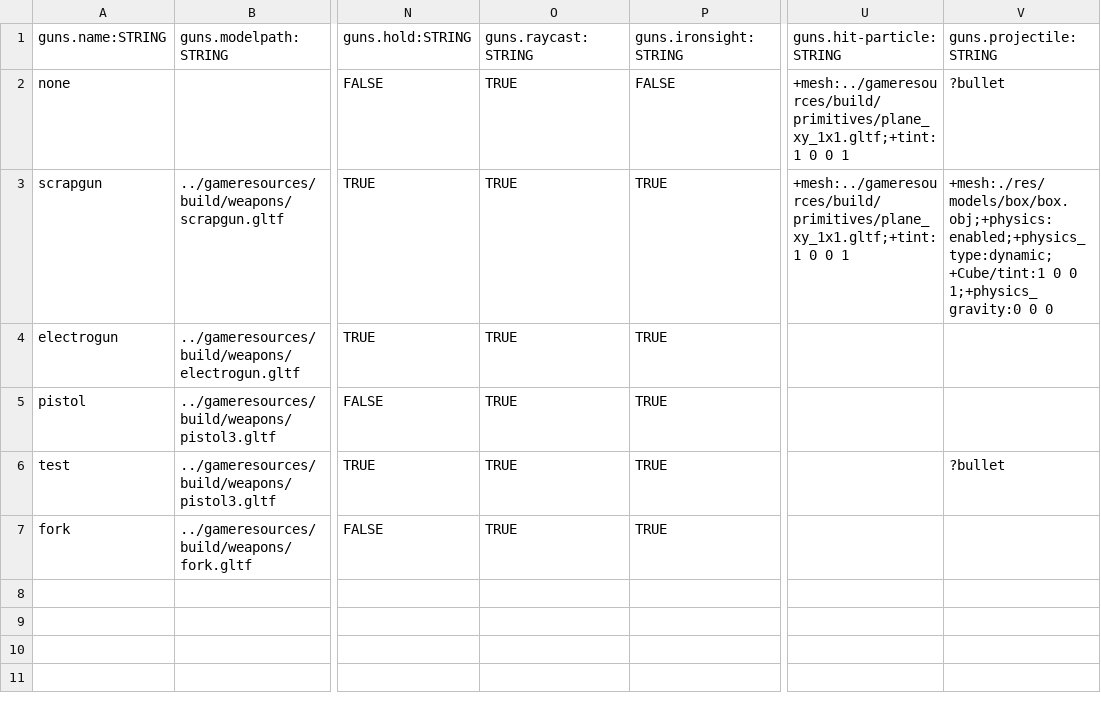
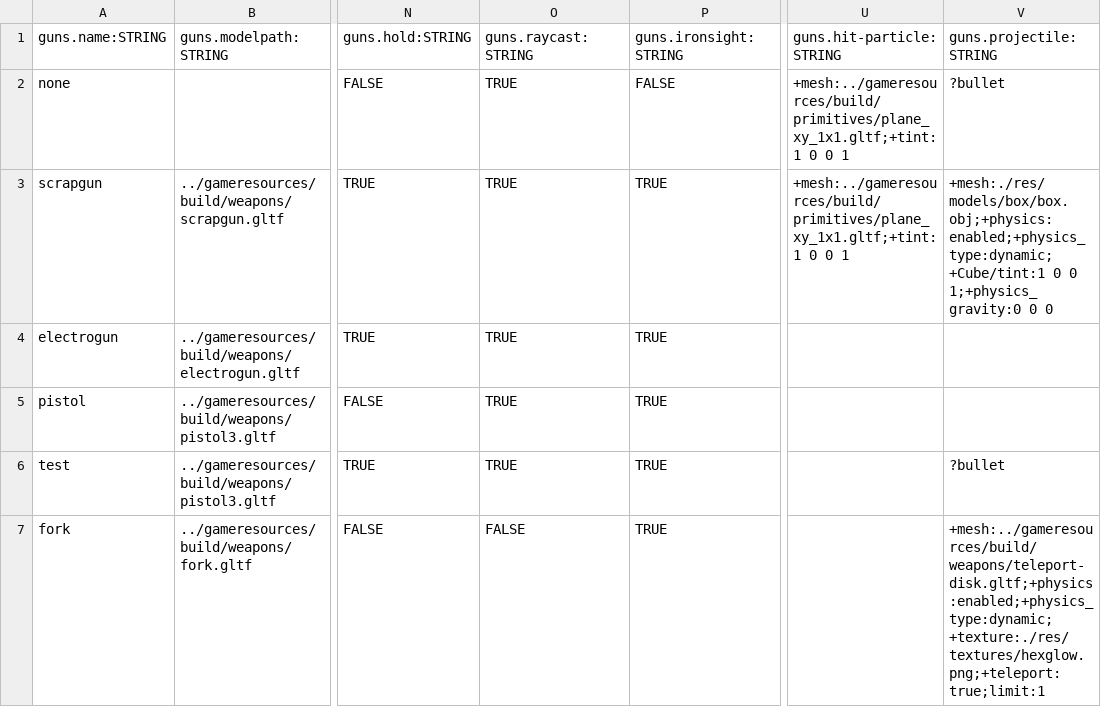
Before and after one commit to BradfordMedeiros/afterworld, a CSV file: data/guns.csv, drawn as a sheet; only a part is shown, gaps mark what is left out; the diff names each change by its address in the sheet, - before the commit and + after, or states it on an @@ line.

Commit message:
teleport gun

```diff
--- a/data/guns.csv
+++ b/data/guns.csv
-O7 (guns.raycast:STRING): TRUE
+O7 (guns.raycast:STRING): FALSE
-V7 (guns.projectile:STRING): (empty)
+V7 (guns.projectile:STRING): +mesh:../gameresources/build/weapons/teleport-disk.gltf;+physics:enabled;+physics_type:dynamic;+texture:./res/textures/hexglow.png;+teleport:true;limit:1
```
Also changed, not shown: 3 other files.
